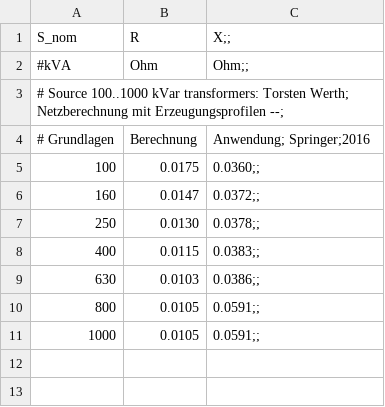
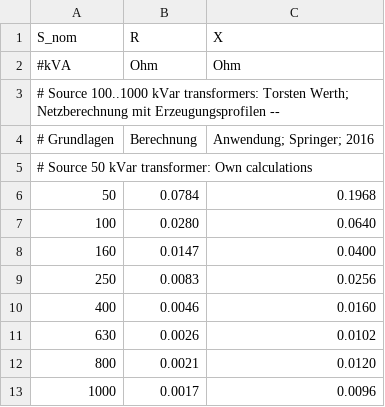
Before and after one commit to openego/ding0, a CSV file: ding0/data/equipment-parameters_LV_transformers.csv, drawn as a sheet.

Commit message:
Revert "Change of table LV transformer"
This reverts commit 639bed20

```diff
--- a/ding0/data/equipment-parameters_LV_transformers.csv
+++ b/ding0/data/equipment-parameters_LV_transformers.csv
@@ -1,11 +1,13 @@
-S_nom,R,X;;
-#kVA,Ohm,Ohm;;
-# Source 100..1000 kVar transformers: Torsten Werth; Netzberechnung mit Erzeugungsprofilen --;
-# Grundlagen, Berechnung, Anwendung; Springer;2016
-100,0.0175,0.0360;;
-160,0.0147,0.0372;;
-250,0.0130,0.0378;;
-400,0.0115,0.0383;;
-630,0.0103,0.0386;;
-800,0.0105,0.0591;;
-1000,0.0105,0.0591;;
+S_nom,R,X
+#kVA,Ohm,Ohm
+# Source 100..1000 kVar transformers: Torsten Werth; Netzberechnung mit Erzeugungsprofilen --
+# Grundlagen, Berechnung, Anwendung; Springer; 2016
+# Source 50 kVar transformer: Own calculations
+50,0.0784,0.1968
+100,0.0280,0.0640
+160,0.0147,0.0400
+250,0.0083,0.0256
+400,0.0046,0.0160
+630,0.0026,0.0102
+800,0.0021,0.0120
+1000,0.0017,0.0096
```
